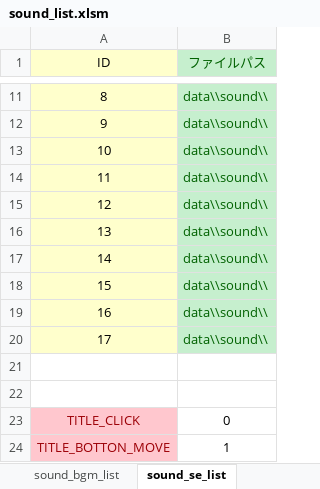
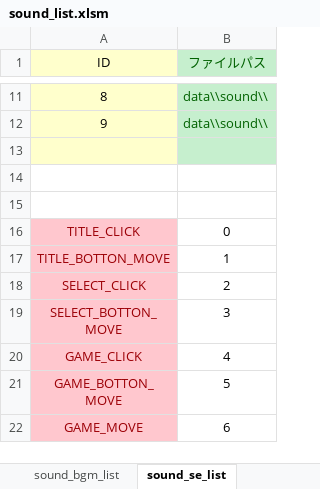
Before and after one commit to 33212donadona/CoC_sugoroku, an Excel workbook: プロジェクト/game/data/sound/sound_list.xlsm, sheet sound_se_list, drawn as a sheet; only a part is shown, gaps mark what is left out; the shorter side is filled out with more unchanged rows; values as stored, in another font and other column widths than the file's, no borders; charts and pictures not drawn; the diff names each change by its address in the sheet, - before the commit and + after, or states it on an @@ line.

```diff
--- a/プロジェクト/game/data/sound/sound_list.xlsm (sheet sound_se_list)
+++ b/プロジェクト/game/data/sound/sound_list.xlsm (sheet sound_se_list)
-row 13: 10 | data\\sound\\
+row 13: (empty)
-row 14: 11 | data\\sound\\
-row 15: 12 | data\\sound\\
-row 16: 13 | data\\sound\\
-row 17: 14 | data\\sound\\
-row 18: 15 | data\\sound\\
-row 19: 16 | data\\sound\\
-row 20: 17 | data\\sound\\
```
Also changed, not shown: sheet sound_bgm_list, 38 other files.
